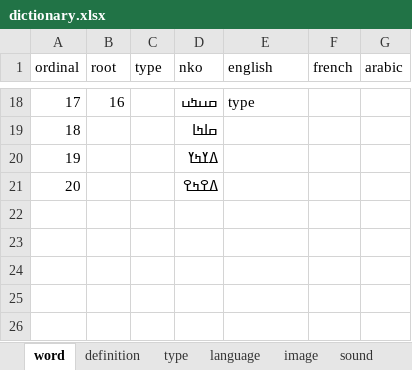
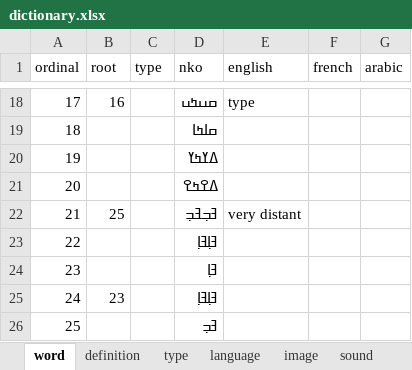
Before and after one commit to kukufuckingkan/mandenkanMedia, an Excel workbook: dictionary.xlsx, sheet word, drawn as a sheet; only a part is shown, gaps mark what is left out; values as stored, in another font and other column widths than the file's, no borders; the diff names each change by its address in the sheet, - before the commit and + after, or states it on an @@ line.

```diff
--- a/dictionary.xlsx (sheet word)
+++ b/dictionary.xlsx (sheet word)
+row 22: 21 | 25 |  | ߔߏ߲ߔߏ߲ | very distant
+row 23: 22 |  |  | ߔߊ߲ߔߊ߲
+row 24: 23 |  |  | ߔߊ߲
+row 25: 24 | 23 |  | ߔߊ߲ߔߊ߲
+row 26: 25 |  |  | ߔߏ߲
```
Also changed, not shown: sheet definition, sheet sound, 1 other file.
